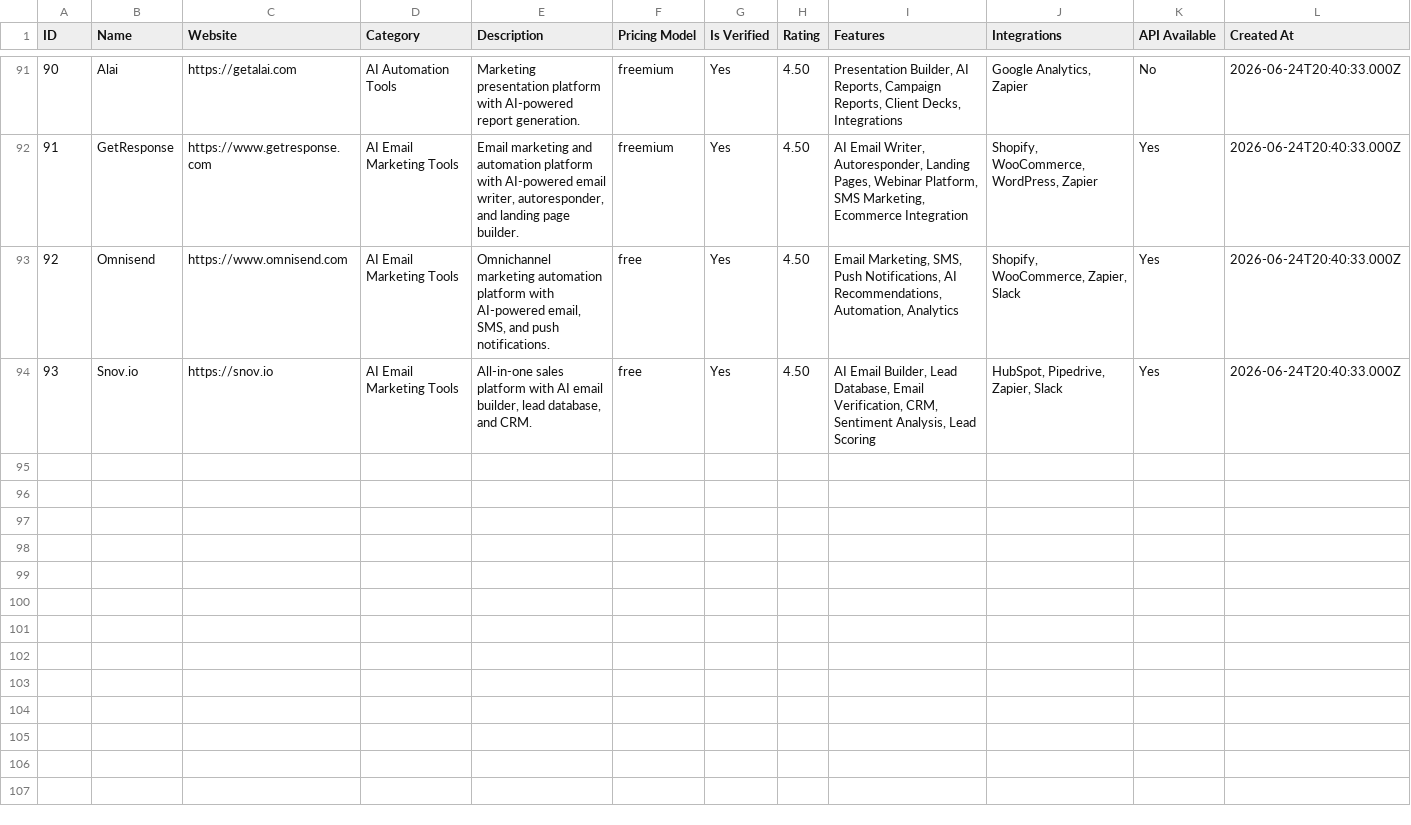
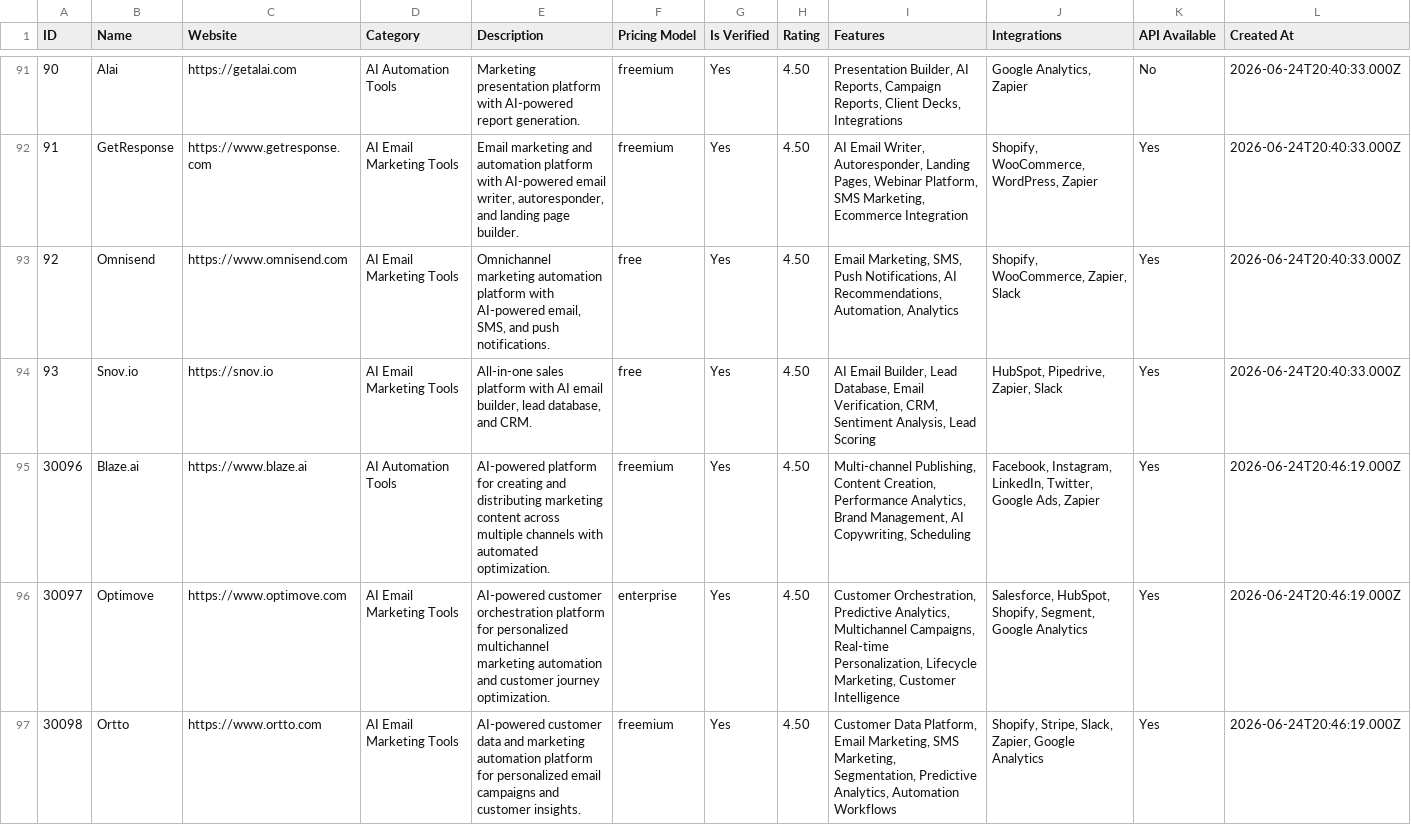
Before and after one commit to tariqmathkour5-ux/launchpilot-marketing, a CSV file: exports/ai_marketing_tools.csv, drawn as a sheet; only a part is shown, gaps mark what is left out; rows hold the shown columns only; the diff covers the shown part only; the diff names each change by its address in the sheet, - before the commit and + after, or states it on an @@ line.

Commit message:
Phase 2: Add 100 verified AI marketing tools with complete metadata
- Added 100 unique, verified AI marketing tools across 5 categories
- Categories: AI SEO Tools, AI Email Marketing, AI Lead Generation, AI Copywriting, AI Automation
- Each tool includes: name, website, pricing, features, integrations, affiliate info
- Generated CSV export (34KB) and JSON export (67KB)
- All tools verified with official websites
- No fictional or placeholder data

```diff
--- a/exports/ai_marketing_tools.csv
+++ b/exports/ai_marketing_tools.csv
+row 95: 30096 | Blaze.ai | https://www.blaze.ai | AI Automation Tools | AI-powered platform for creating and distributing marketing content across multiple channels with automated optimization. | freemium | Yes | 4.50 | Multi-channel Publishing, Content Creation, Performance Analytics, Brand Management, AI Copywriting, Scheduling | Facebook, Instagram, LinkedIn, Twitter, Google Ads, Zapier | Yes | 2026-06-24T20:46:19.000Z
+row 96: 30097 | Optimove | https://www.optimove.com | AI Email Marketing Tools | AI-powered customer orchestration platform for personalized multichannel marketing automation and customer journey optimization. | enterprise | Yes | 4.50 | Customer Orchestration, Predictive Analytics, Multichannel Campaigns, Real-time Personalization, Lifecycle Marketing, Customer Intelligence | Salesforce, HubSpot, Shopify, Segment, Google Analytics | Yes | 2026-06-24T20:46:19.000Z
+row 97: 30098 | Ortto | https://www.ortto.com | AI Email Marketing Tools | AI-powered customer data and marketing automation platform for personalized email campaigns and customer insights. | freemium | Yes | 4.50 | Customer Data Platform, Email Marketing, SMS Marketing, Segmentation, Predictive Analytics, Automation Workflows | Shopify, Stripe, Slack, Zapier, Google Analytics | Yes | 2026-06-24T20:46:19.000Z
```
Also changed, not shown: 3 added rows elsewhere in this file, 15 other files.
